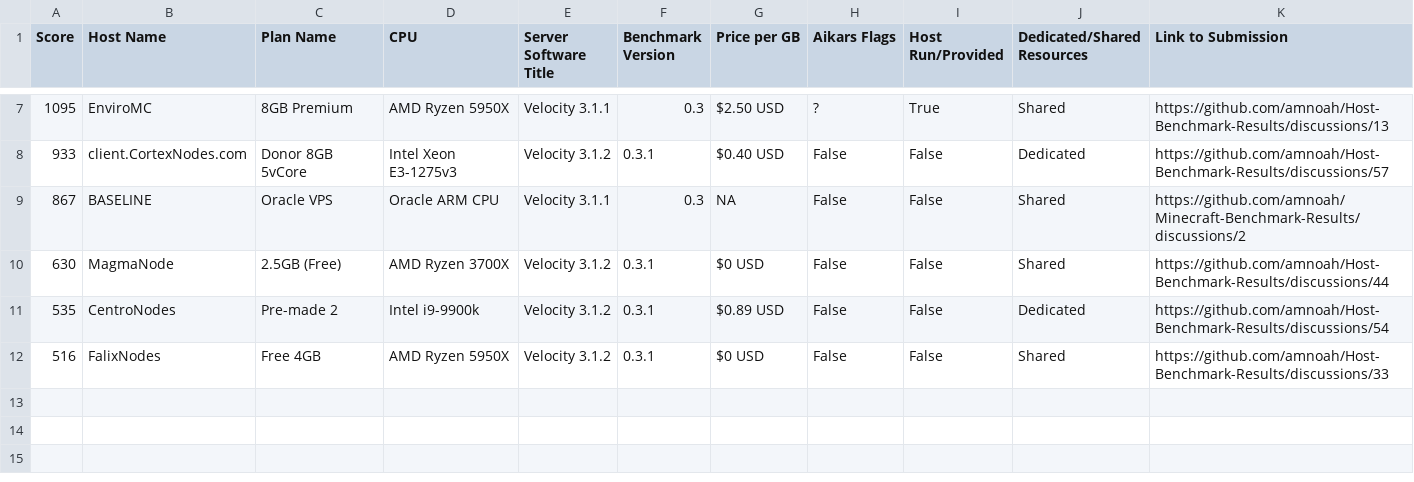
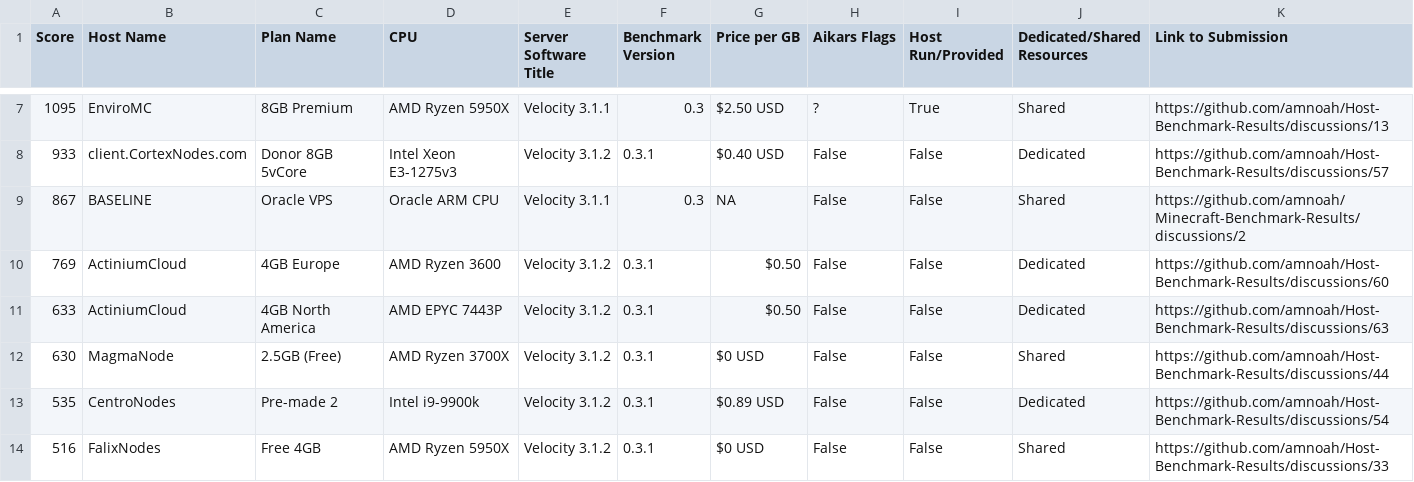
Before and after one commit to amnoah/Host-Benchmark-Results, a CSV file: 0.3/Velocity/MultiThreadResults.csv, drawn as a sheet; only a part is shown, gaps mark what is left out; the diff names each change by its address in the sheet, - before the commit and + after, or states it on an @@ line.

Commit message:
Add ActiniumCloud

```diff
--- a/0.3/Velocity/MultiThreadResults.csv
+++ b/0.3/Velocity/MultiThreadResults.csv
+row 10: 769 | ActiniumCloud | 4GB Europe | AMD Ryzen 3600 | Velocity 3.1.2 | 0.3.1 | $0.50 | False | False | Dedicated | https://github.com/amnoah/Host-Benchmark-Results/discussions/60
+row 11: 633 | ActiniumCloud | 4GB North America | AMD EPYC 7443P | Velocity 3.1.2 | 0.3.1 | $0.50 | False | False | Dedicated | https://github.com/amnoah/Host-Benchmark-Results/discussions/63
```
Also changed, not shown: 0.3/Spigot+Forks/MultiThreadResults.csv, 0.3/Spigot+Forks/SingleThreadResults.csv, 1 other file.
